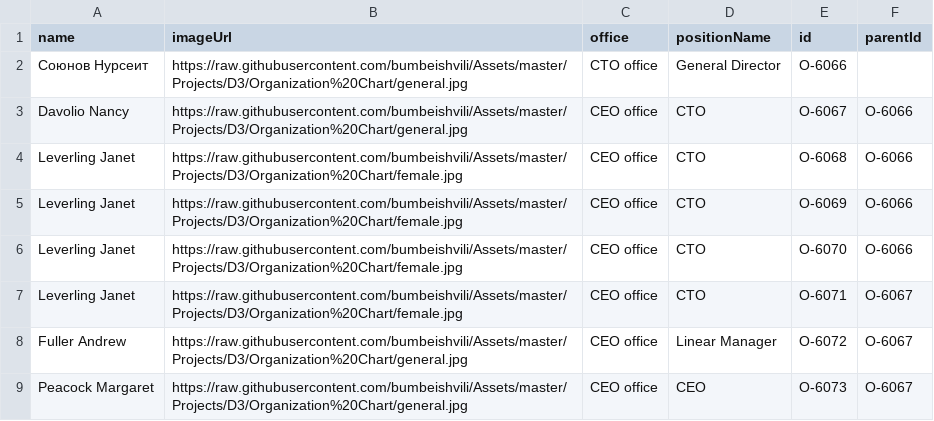
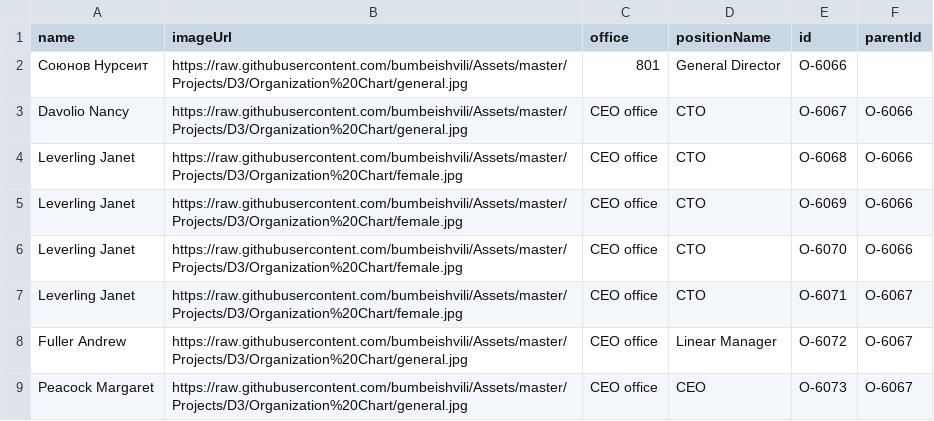
Before and after one commit to syerasyl/kbm-jsc-project, a CSV file: org.csv, drawn as a sheet; only a part is shown.

Commit message:
Update org.csv

```diff
--- a/org.csv
+++ b/org.csv
@@ -1,3 +1,3 @@
 name,imageUrl,office,positionName,id,parentId,
-Союнов Нурсеит,https://raw.githubusercontent.com/bumbeishvili/Assets/master/Projects/D3/Organization%20Chart/general.jpg,CTO office,General Director,O-6066,,
+Союнов Нурсеит,https://raw.githubusercontent.com/bumbeishvili/Assets/master/Projects/D3/Organization%20Chart/general.jpg,801,General Director,O-6066,,
 Davolio Nancy,https://raw.githubusercontent.com/bumbeishvili/Assets/master/Projects/D3/Organization%20Chart/general.jpg,CEO office,CTO ,O-6067,O-6066,
```
